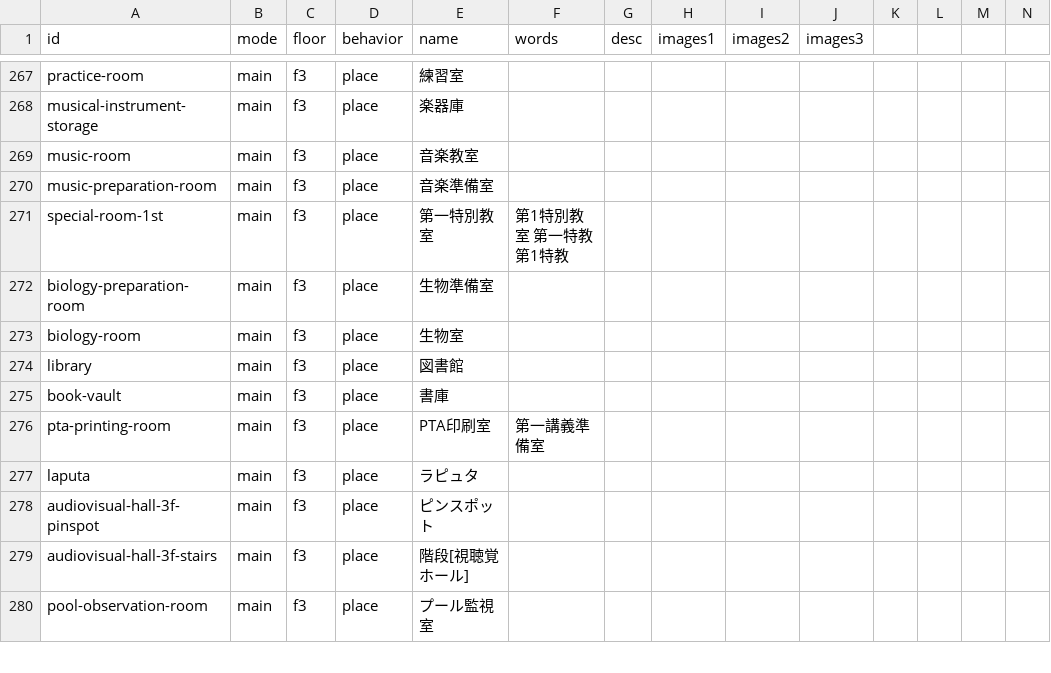
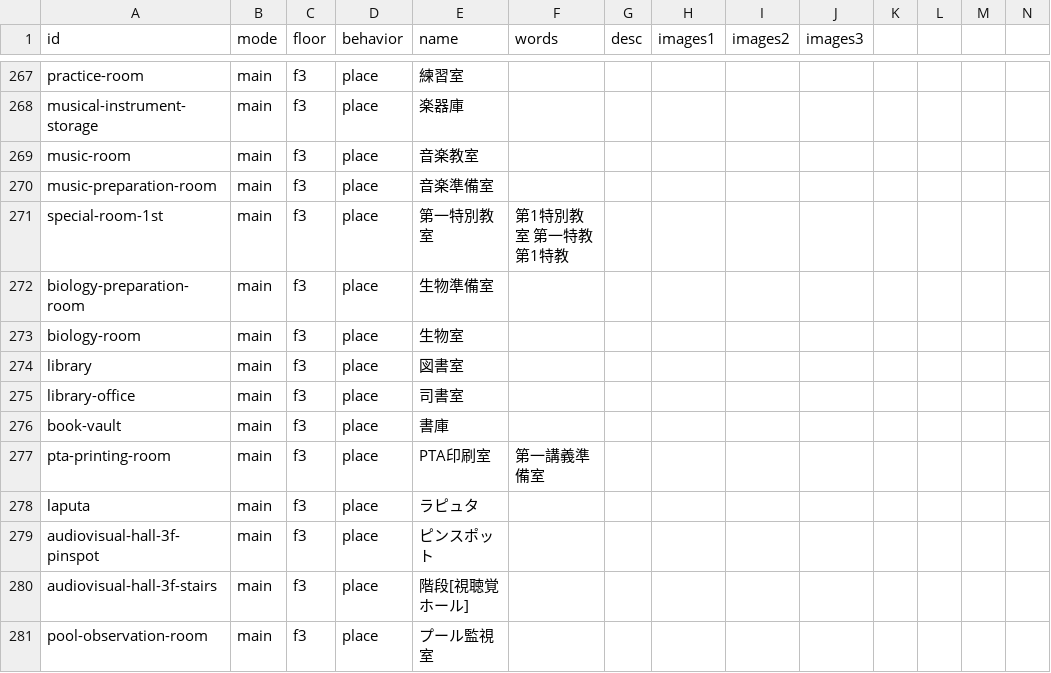
Before and after one commit to nishi-developers/SchoolMaps, a CSV file: maps/places.csv, drawn as a sheet; only a part is shown, gaps mark what is left out; rows hold the shown columns only; the diff names each change by its address in the sheet, - before the commit and + after, or states it on an @@ line.

```diff
--- a/maps/places.csv
+++ b/maps/places.csv
-E274 (name): 図書館
+E274 (name): 図書室
+row 275: library-office | main | f3 | place | 司書室
```
Also changed, not shown: 7 other files.
